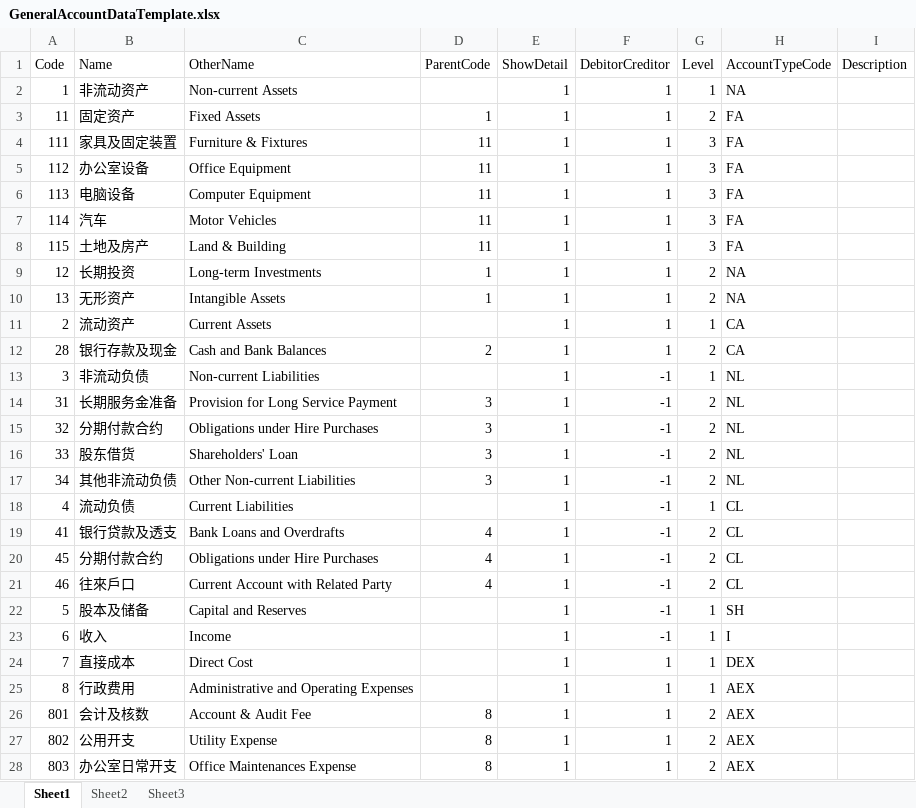
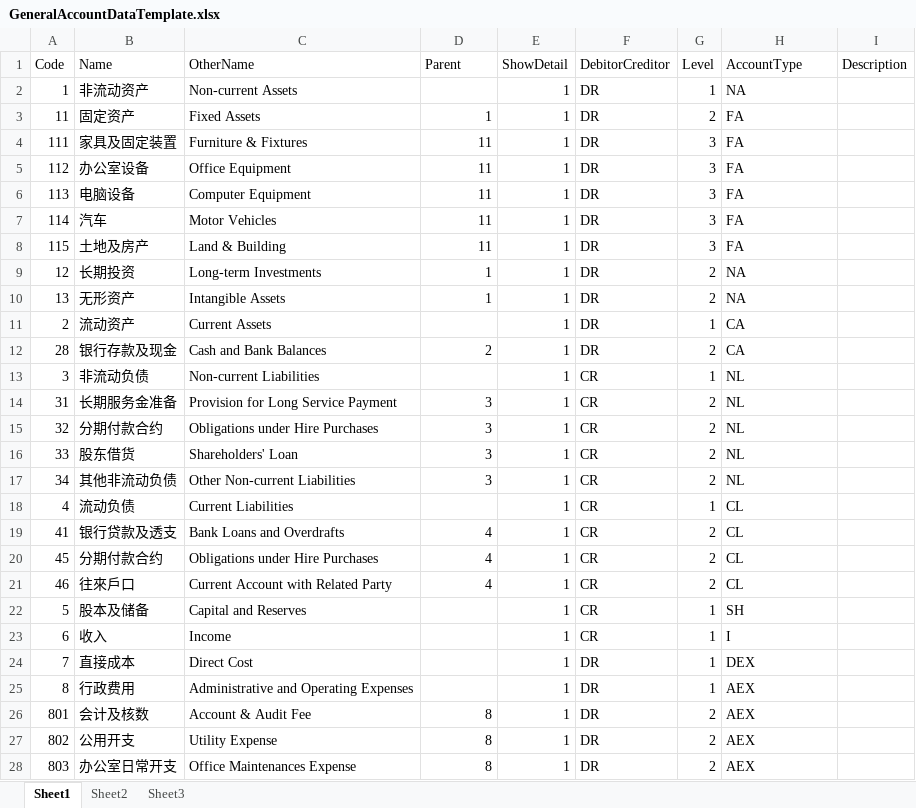
Before and after one commit to Rocktsx/Accounting, an Excel workbook: src/Accounting.Web/Templates/GeneralAccountDataTemplate.xlsx, sheet Sheet1, drawn as a sheet; only a part is shown; values as stored, in another font and other column widths than the file's, no borders; the diff covers the shown part only; the diff names each change by its address in the sheet, - before the commit and + after, or states it on an @@ line.

```diff
--- a/src/Accounting.Web/Templates/GeneralAccountDataTemplate.xlsx (sheet Sheet1)
+++ b/src/Accounting.Web/Templates/GeneralAccountDataTemplate.xlsx (sheet Sheet1)
-D1: ParentCode
+D1: Parent
-H1: AccountTypeCode
+H1: AccountType
-F2:F12 (DebitorCreditor): 1
+F2:F12 (DebitorCreditor): DR
-F13:F23 (DebitorCreditor): -1
+F13:F23 (DebitorCreditor): CR
-F24:F28 (DebitorCreditor): 1
+F24:F28 (DebitorCreditor): DR
```
Also changed, not shown: 5 edited cells elsewhere in this sheet, src/Accounting.Web/Templates/GeneralAccountDataTemplateHant.xlsx, src/Accounting.Web/Templates/SubjectDataTemplate.xlsx, 1 other file.
